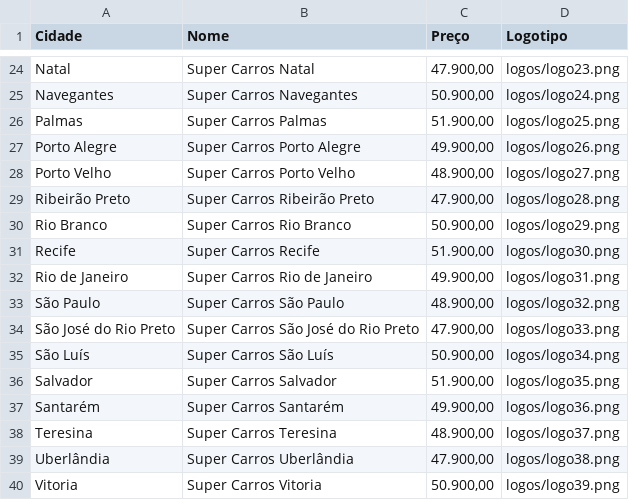
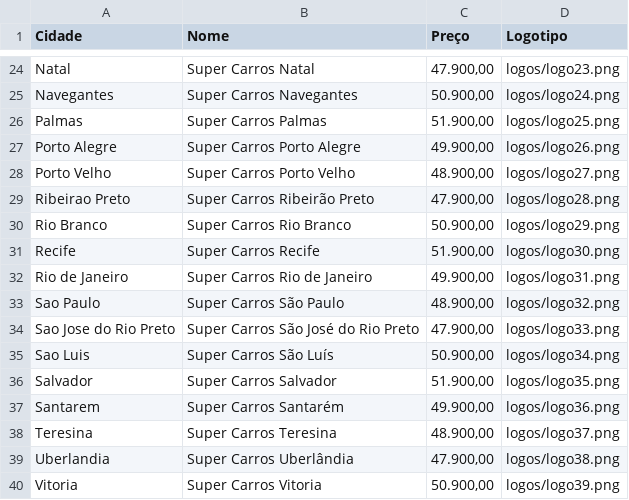
Before and after one commit to google/vogon, a CSV file: sample.csv, drawn as a sheet; only a part is shown, gaps mark what is left out; the diff covers the shown part only.

```diff
--- a/sample.csv
+++ b/sample.csv
@@ -28,3 +28,3 @@ Porto Alegre,Super Carros Porto Alegre,"49.900,00",logos/logo26.png
 Porto Velho,Super Carros Porto Velho,"48.900,00",logos/logo27.png
-Ribeirão Preto,Super Carros Ribeirão Preto,"47.900,00",logos/logo28.png
+Ribeirao Preto,Super Carros Ribeirão Preto,"47.900,00",logos/logo28.png
 Rio Branco,Super Carros Rio Branco,"50.900,00",logos/logo29.png
@@ -32,9 +32,9 @@ Recife,Super Carros Recife,"51.900,00",logos/logo30.png
 Rio de Janeiro,Super Carros Rio de Janeiro,"49.900,00",logos/logo31.png
-São Paulo,Super Carros São Paulo,"48.900,00",logos/logo32.png
-São José do Rio Preto,Super Carros São José do Rio Preto,"47.900,00",logos/logo33.png
-São Luís,Super Carros São Luís,"50.900,00",logos/logo34.png
+Sao Paulo,Super Carros São Paulo,"48.900,00",logos/logo32.png
+Sao Jose do Rio Preto,Super Carros São José do Rio Preto,"47.900,00",logos/logo33.png
+Sao Luis,Super Carros São Luís,"50.900,00",logos/logo34.png
 Salvador,Super Carros Salvador,"51.900,00",logos/logo35.png
-Santarém,Super Carros Santarém,"49.900,00",logos/logo36.png
+Santarem,Super Carros Santarém,"49.900,00",logos/logo36.png
 Teresina,Super Carros Teresina,"48.900,00",logos/logo37.png
-Uberlândia,Super Carros Uberlândia,"47.900,00",logos/logo38.png
+Uberlandia,Super Carros Uberlândia,"47.900,00",logos/logo38.png
 Vitoria,Super Carros Vitoria,"50.900,00",logos/logo39.png
```
Also changed, not shown: 10 edited cells elsewhere in this file, 4 other files.
